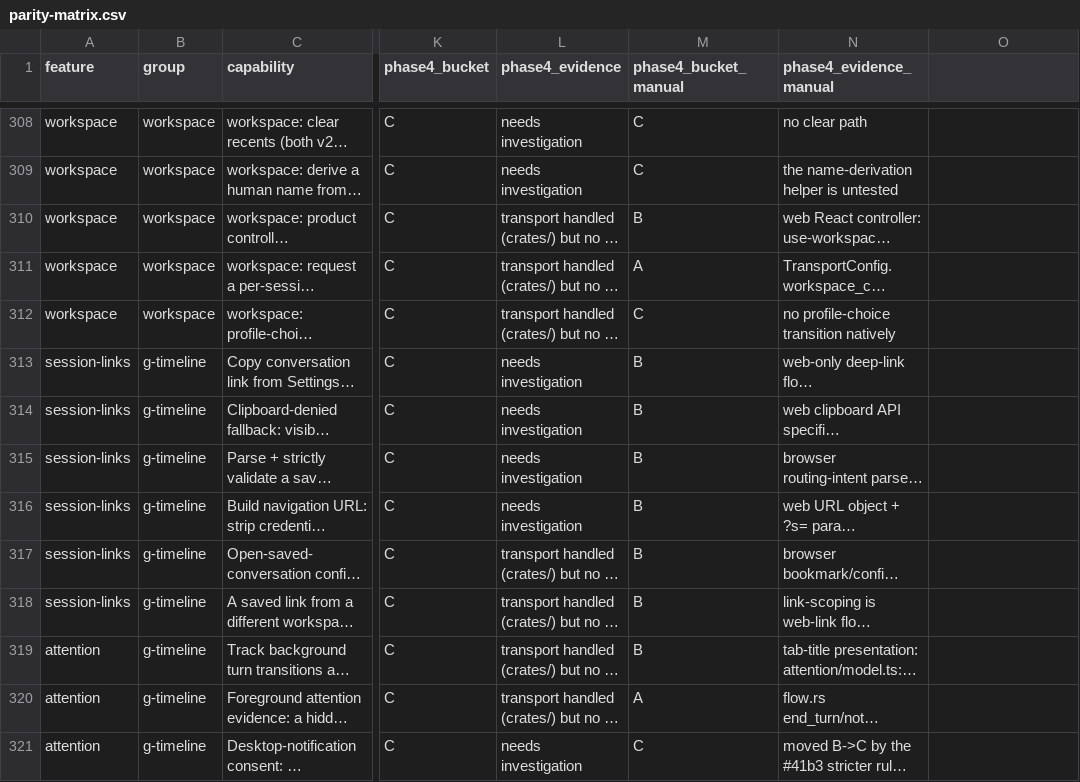
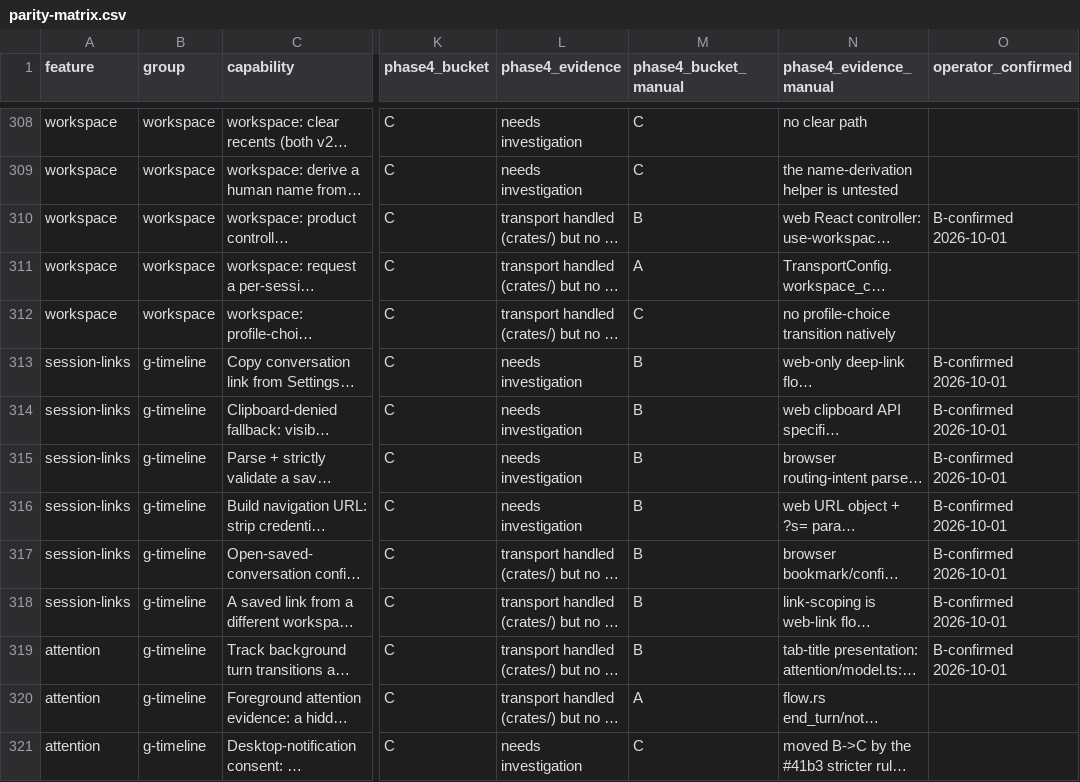
Before and after one commit to octos-org/octoscode-app, a CSV file: docs/parity-matrix.csv, drawn as a sheet; only a part is shown, gaps mark what is left out; long unchanged cells end in …; the diff covers the shown part only; the diff names each change by its address in the sheet, - before the commit and + after, or states it on an @@ line.

```diff
--- a/docs/parity-matrix.csv
+++ b/docs/parity-matrix.csv
-O1: (empty)
+O1: operator_confirmed
-O310 (operator_confirmed): (empty)
+O310 (operator_confirmed): B-confirmed 2026-10-01
-O313:O319 (operator_confirmed): (empty)
+O313:O319 (operator_confirmed): B-confirmed 2026-10-01
```
Also changed, not shown: 41 edited cells elsewhere in this file.
